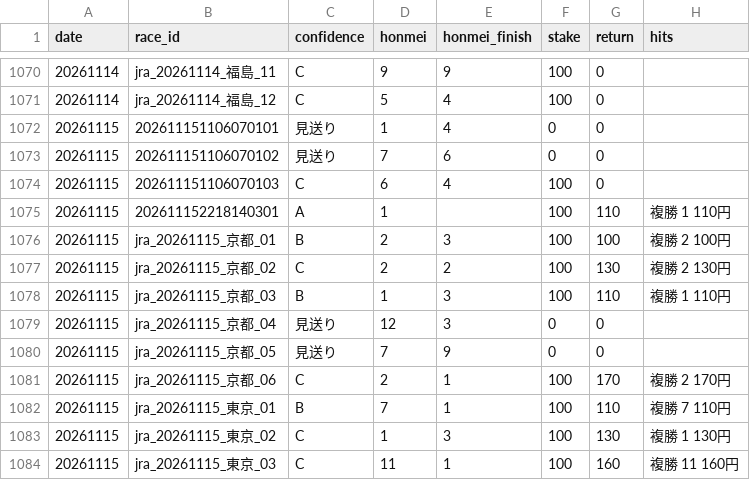
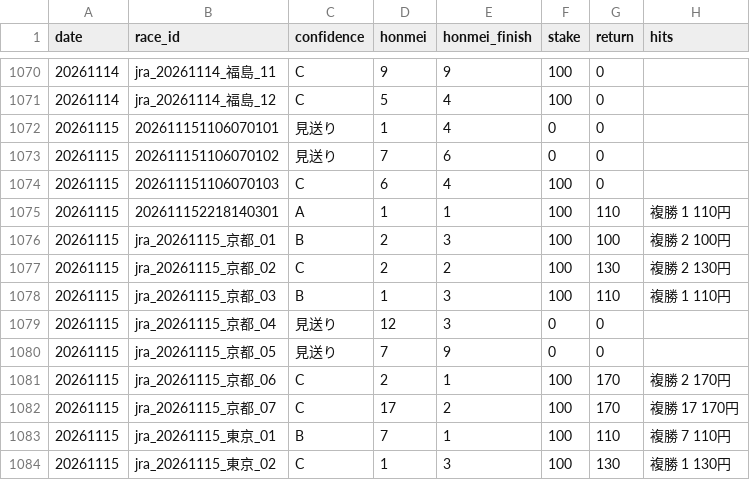
Before and after one commit to bunbunbunzai/keiba-ai, a CSV file: results_ledger.csv, drawn as a sheet; only a part is shown, gaps mark what is left out; the shorter side is filled out with more unchanged rows.

```diff
--- a/results_ledger.csv
+++ b/results_ledger.csv
@@ -1074,3 +1074,3 @@ date,race_id,confidence,honmei,honmei_finish,stake,return,hits
 20261115,202611151106070103,C,6,4,100,0,
-20261115,202611152218140301,A,1,,100,110,複勝 1 110円
+20261115,202611152218140301,A,1,1,100,110,複勝 1 110円
 20261115,jra_20261115_京都_01,B,2,3,100,100,複勝 2 100円
@@ -1081,2 +1081,3 @@ date,race_id,confidence,honmei,honmei_finish,stake,return,hits
 20261115,jra_20261115_京都_06,C,2,1,100,170,複勝 2 170円
+20261115,jra_20261115_京都_07,C,17,2,100,170,複勝 17 170円
 20261115,jra_20261115_東京_01,B,7,1,100,110,複勝 7 110円
```
Also changed, not shown: 12 other files.
